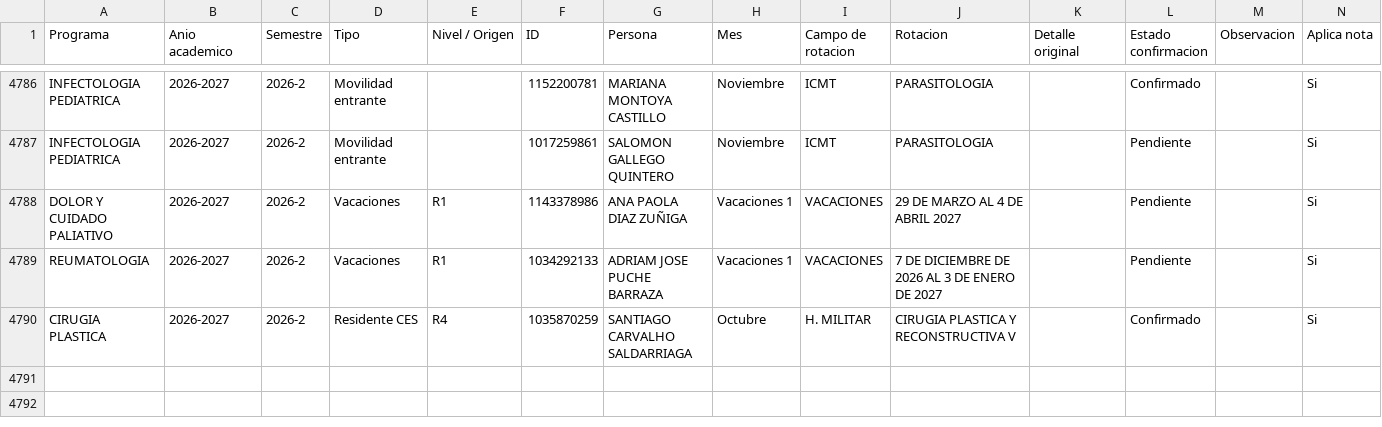
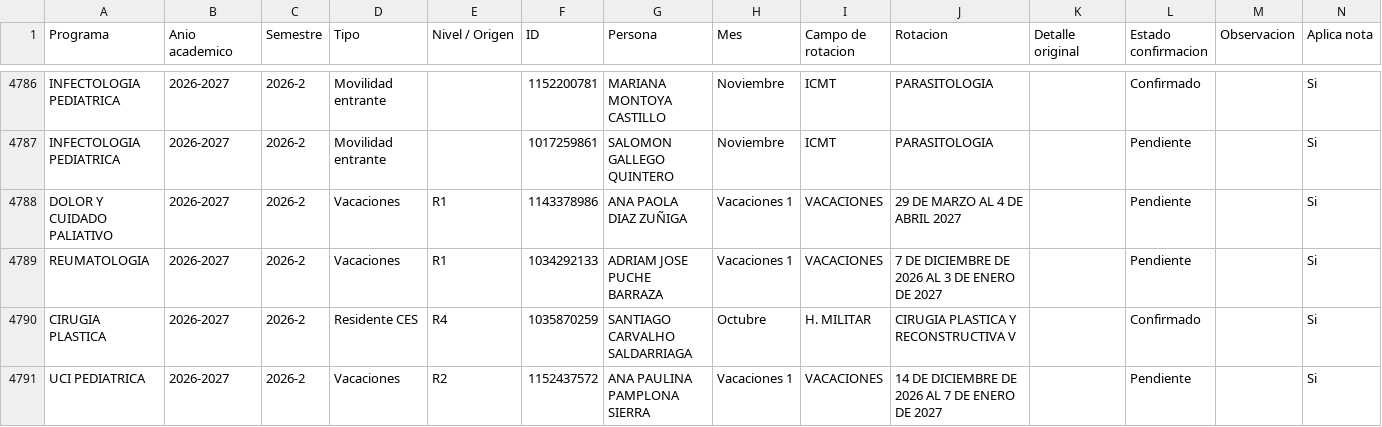
Before and after one commit to posgradosces/posgrados-ces, a CSV file: datos/BASE_GENERAL.csv, drawn as a sheet; only a part is shown, gaps mark what is left out; the diff names each change by its address in the sheet, - before the commit and + after, or states it on an @@ line.

Commit message:
Actualización desde Google Sheets — 2026-09-17 21:40:57

```diff
--- a/datos/BASE_GENERAL.csv
+++ b/datos/BASE_GENERAL.csv
+row 4791: UCI PEDIATRICA | 2026-2027 | 2026-2 | Vacaciones | R2 | 1152437572 | ANA PAULINA PAMPLONA SIERRA | Vacaciones 1 | VACACIONES | 14 DE DICIEMBRE DE 2026 AL 7 DE ENERO DE 2027 |  | Pendiente |  | Si
```
